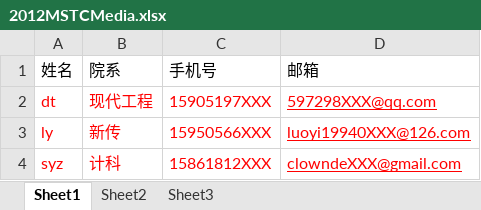
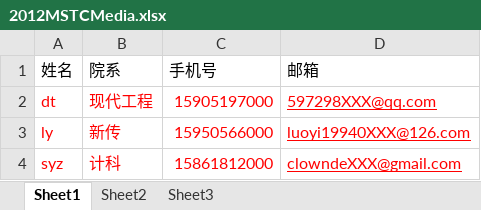
Before and after one commit to zPatrickz/DFC-website, an Excel workbook: DFC/intelliparser/samples/2012MSTCMedia.xlsx, sheet Sheet1, drawn as a sheet; values as stored, in another font and other column widths than the file's, no borders; the diff names each change by its address in the sheet, - before the commit and + after, or states it on an @@ line.

Commit message:
intelliparser v0.11

```diff
--- a/DFC/intelliparser/samples/2012MSTCMedia.xlsx (sheet Sheet1)
+++ b/DFC/intelliparser/samples/2012MSTCMedia.xlsx (sheet Sheet1)
-C2 (手机号): 15905197XXX
+C2 (手机号): 15905197000
-C3 (手机号): 15950566XXX
+C3 (手机号): 15950566000
-C4 (手机号): 15861812XXX
+C4 (手机号): 15861812000
```
Also changed, not shown: 8 other files.
